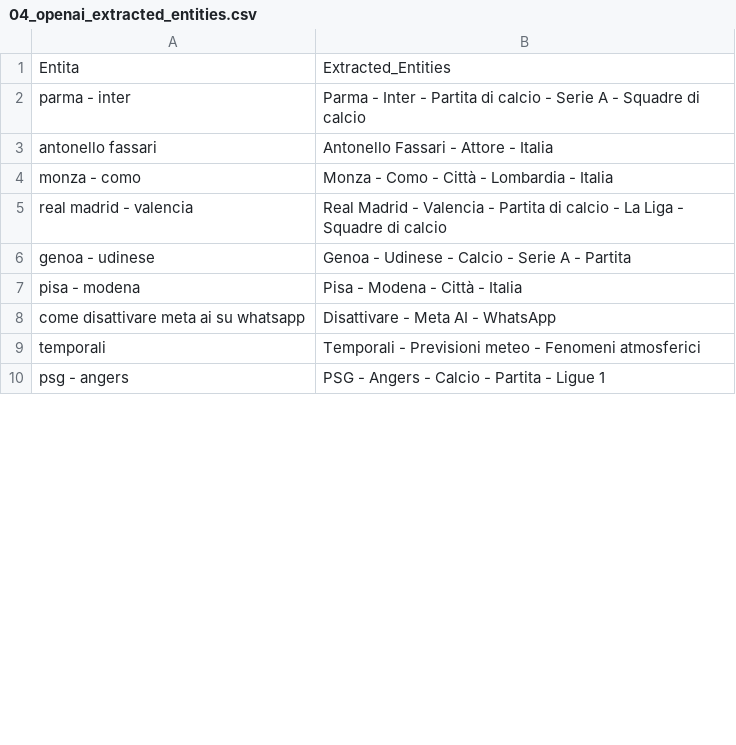
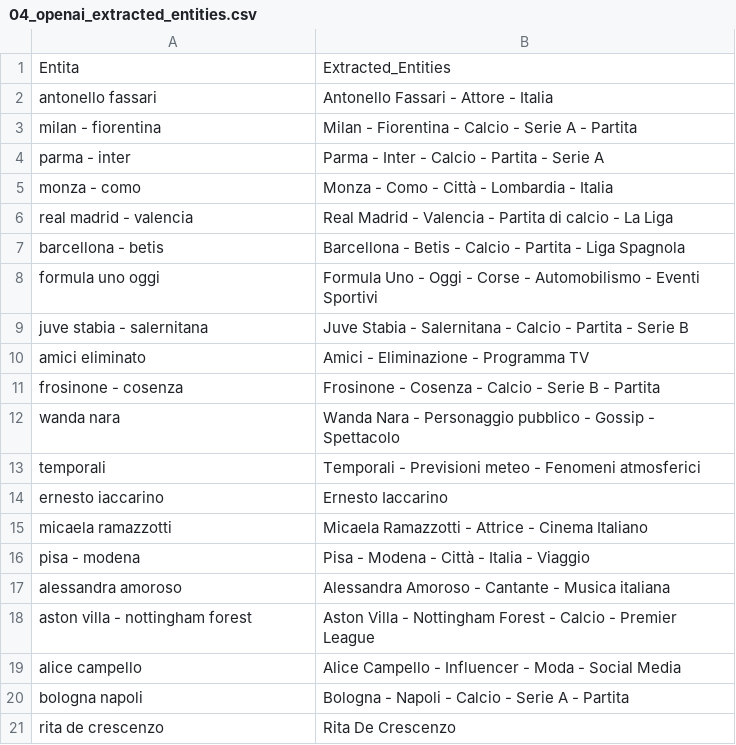
Before and after one commit to maledizionisrls/discover-prophet-website, a CSV file: checkpoint_data/04_openai_extracted_entities.csv, drawn as a sheet; only a part is shown; the shorter side is filled out with more unchanged rows; the diff covers the shown part only.

```diff
--- a/checkpoint_data/04_openai_extracted_entities.csv
+++ b/checkpoint_data/04_openai_extracted_entities.csv
@@ -1,9 +1,21 @@
 Entita,Extracted_Entities
-parma - inter,Parma - Inter - Partita di calcio - Serie A - Squadre di calcio
 antonello fassari,Antonello Fassari - Attore - Italia
+milan - fiorentina,Milan - Fiorentina - Calcio - Serie A - Partita
+parma - inter,Parma - Inter - Calcio - Partita - Serie A
 monza - como,Monza - Como - Città - Lombardia - Italia
-real madrid - valencia,Real Madrid - Valencia - Partita di calcio - La Liga - Squadre di calcio
-genoa - udinese,Genoa - Udinese - Calcio - Serie A - Partita
-pisa - modena,Pisa - Modena - Città - Italia
-come disattivare meta ai su whatsapp,Disattivare - Meta AI - WhatsApp
+real madrid - valencia,Real Madrid - Valencia - Partita di calcio - La Liga
+barcellona - betis,Barcellona - Betis - Calcio - Partita - Liga Spagnola
+formula uno oggi,Formula Uno - Oggi - Corse - Automobilismo - Eventi Sportivi
+juve stabia - salernitana,Juve Stabia - Salernitana - Calcio - Partita - Serie B
+amici eliminato,Amici - Eliminazione - Programma TV
+frosinone - cosenza,Frosinone - Cosenza - Calcio - Serie B - Partita
+wanda nara,Wanda Nara - Personaggio pubblico - Gossip - Spettacolo
 temporali,Temporali - Previsioni meteo - Fenomeni atmosferici
+ernesto iaccarino,Ernesto Iaccarino
+micaela ramazzotti,Micaela Ramazzotti - Attrice - Cinema Italiano
+pisa - modena,Pisa - Modena - Città - Italia - Viaggio
+alessandra amoroso,Alessandra Amoroso - Cantante - Musica italiana
+aston villa - nottingham forest,Aston Villa - Nottingham Forest - Calcio - Premier League
+alice campello,Alice Campello - Influencer - Moda - Social Media
+bologna napoli,Bologna - Napoli - Calcio - Serie A - Partita
+rita de crescenzo,Rita De Crescenzo
```
Also changed, not shown: 27 added rows, 33 removed rows and 2 moved rows elsewhere in this file, checkpoint_data/01_entities_ordered_extracted.csv, checkpoint_data/02_context_run_1_scores.csv, 5 other files.
